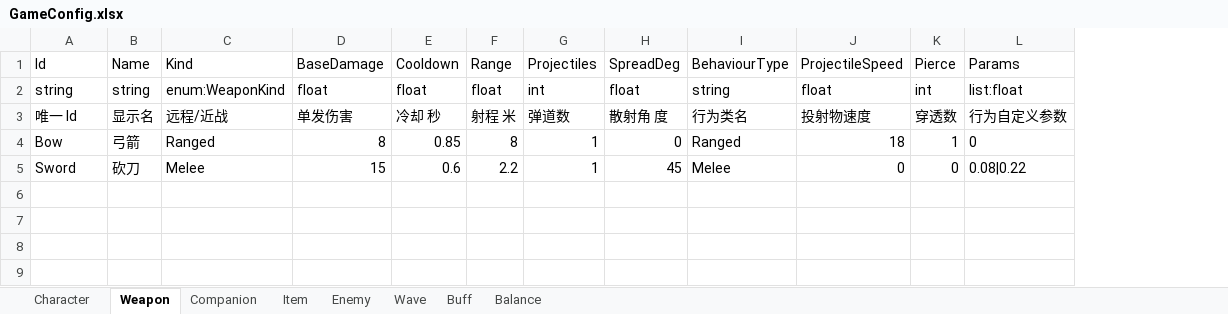
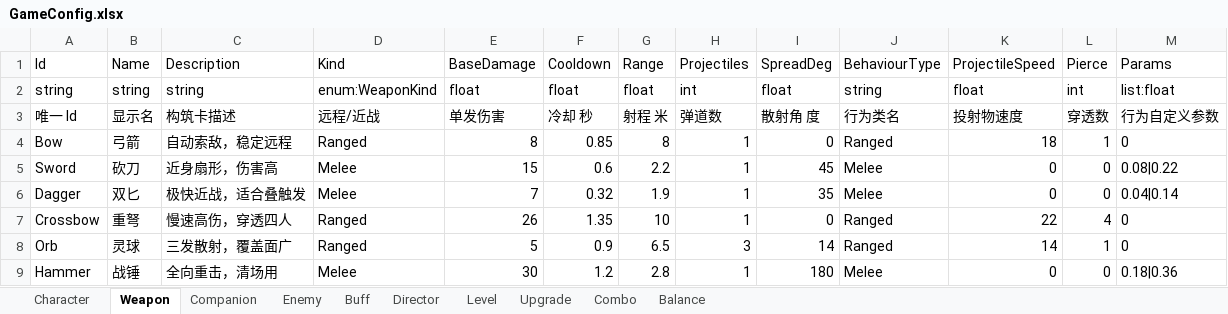
Before and after one commit to E-Dawnize/Topdown_Survival, an Excel workbook: Config/GameConfig.xlsx, sheet Weapon, drawn as a sheet; values as stored, in another font and other column widths than the file's, no borders; the diff names each change by its address in the sheet, - before the commit and + after, or states it on an @@ line.

```diff
--- a/Config/GameConfig.xlsx (sheet Weapon)
+++ b/Config/GameConfig.xlsx (sheet Weapon)
-sheet tab: Wave
+sheet tab: Director
-sheet tab: Item
+sheet tab: Level
+sheet tab: Upgrade
+sheet tab: Combo
@@ sheet tab order changed: Character | Weapon | Companion | Enemy | Buff | Director | Level | Upgrade | Combo | Balance @@
+column C, rows 1-5: Description | string | 构筑卡描述 | 自动索敌，稳定远程 | 近身扇形，伤害高
+row 6: Dagger | 双匕 | 极快近战，适合叠触发 | Melee | 7 | 0.32 | 1.9 | 1 | 35 | Melee | 0 | 0 | 0.04|0.14
+row 7: Crossbow | 重弩 | 慢速高伤，穿透四人 | Ranged | 26 | 1.35 | 10 | 1 | 0 | Ranged | 22 | 4 | 0
+row 8: Orb | 灵球 | 三发散射，覆盖面广 | Ranged | 5 | 0.9 | 6.5 | 3 | 14 | Ranged | 14 | 1 | 0
+row 9: Hammer | 战锤 | 全向重击，清场用 | Melee | 30 | 1.2 | 2.8 | 1 | 180 | Melee | 0 | 0 | 0.18|0.36
```
Also changed, not shown: sheet Buff, sheet Director, sheet Enemy, sheet Balance, sheet Companion, sheet Character, 24 other files.
